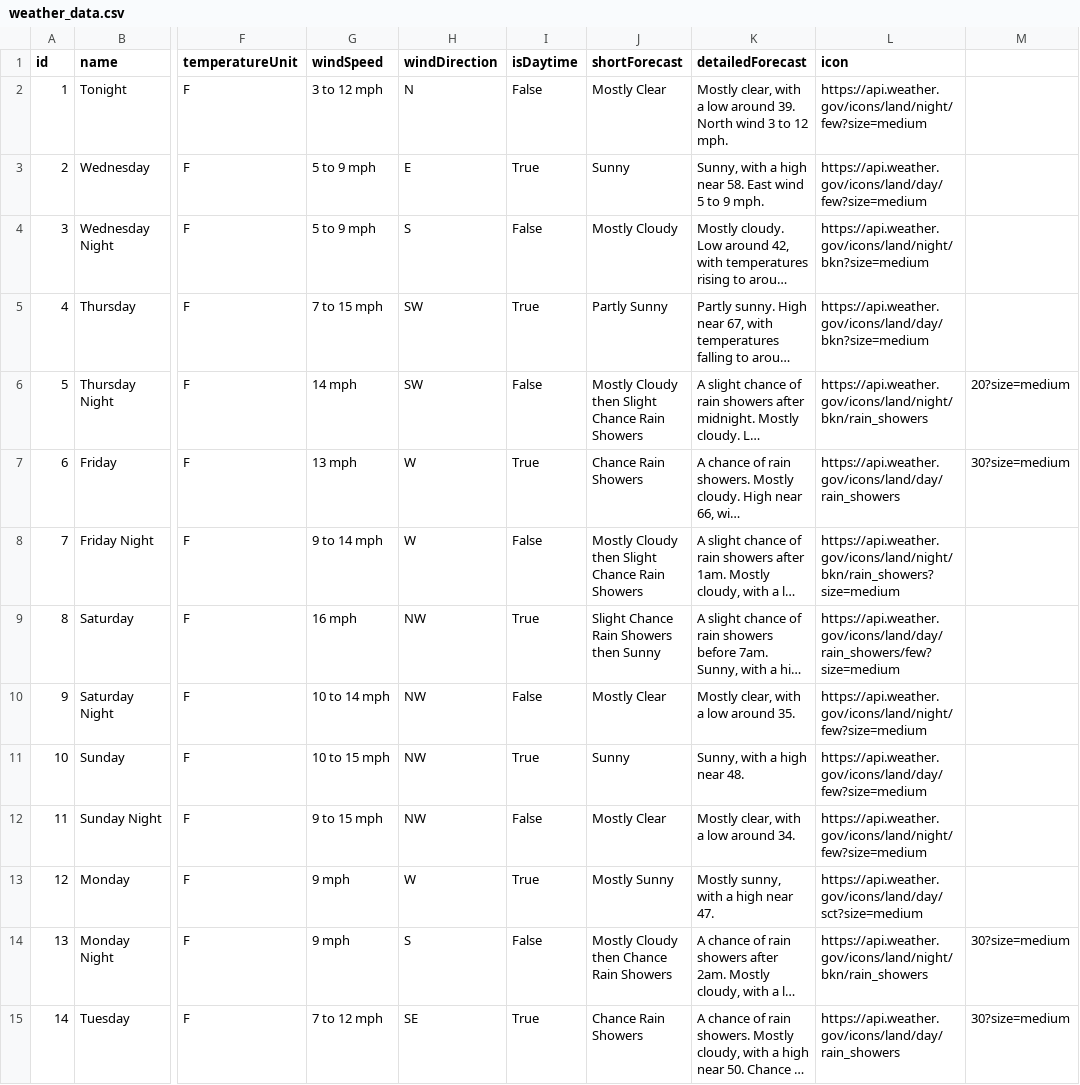
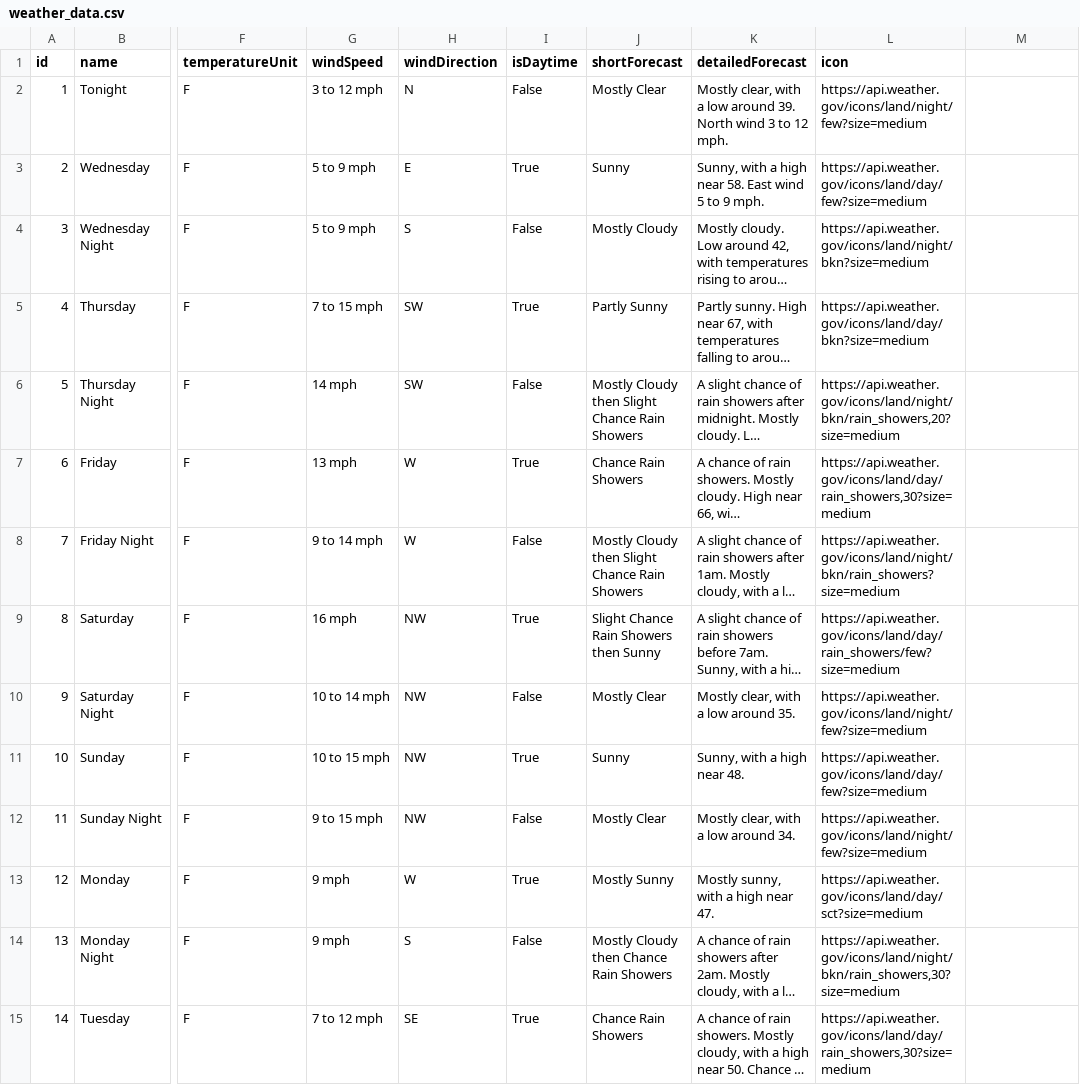
Before and after one commit to ArnavKaushik/WebApis, a CSV file: tmp/weather_data.csv, drawn as a sheet; only a part is shown, gaps mark what is left out; long unchanged cells end in …; the diff names each change by its address in the sheet, - before the commit and + after, or states it on an @@ line.

```diff
--- a/tmp/weather_data.csv
+++ b/tmp/weather_data.csv
-L6 (icon): https://api.weather.gov/icons/land/night/bkn/rain_showers
+L6 (icon): https://api.weather.gov/icons/land/night/bkn/rain_showers,20?size=medium
-M6: 20?size=medium
+M6: (empty)
-L7 (icon): https://api.weather.gov/icons/land/day/rain_showers
+L7 (icon): https://api.weather.gov/icons/land/day/rain_showers,30?size=medium
-M7: 30?size=medium
+M7: (empty)
-L14 (icon): https://api.weather.gov/icons/land/night/bkn/rain_showers
+L14 (icon): https://api.weather.gov/icons/land/night/bkn/rain_showers,30?size=medium
-M14:M15: 30?size=medium
+M14:M15: (empty)
-L15 (icon): https://api.weather.gov/icons/land/day/rain_showers
+L15 (icon): https://api.weather.gov/icons/land/day/rain_showers,30?size=medium
```
Also changed, not shown: 1 other file.
